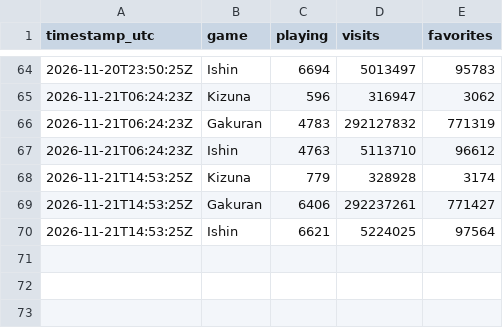
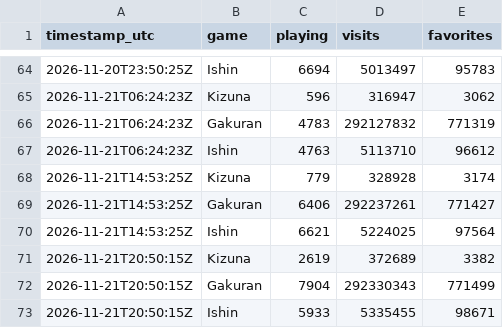
Before and after one commit to YEPC123/game-tracking, a CSV file: ccu_log.csv, drawn as a sheet; only a part is shown, gaps mark what is left out; the diff names each change by its address in the sheet, - before the commit and + after, or states it on an @@ line.

```diff
--- a/ccu_log.csv
+++ b/ccu_log.csv
+row 71: 2026-11-21T20:50:15Z | Kizuna | 2619 | 372689 | 3382
+row 72: 2026-11-21T20:50:15Z | Gakuran | 7904 | 292330343 | 771499
+row 73: 2026-11-21T20:50:15Z | Ishin | 5933 | 5335455 | 98671
```
